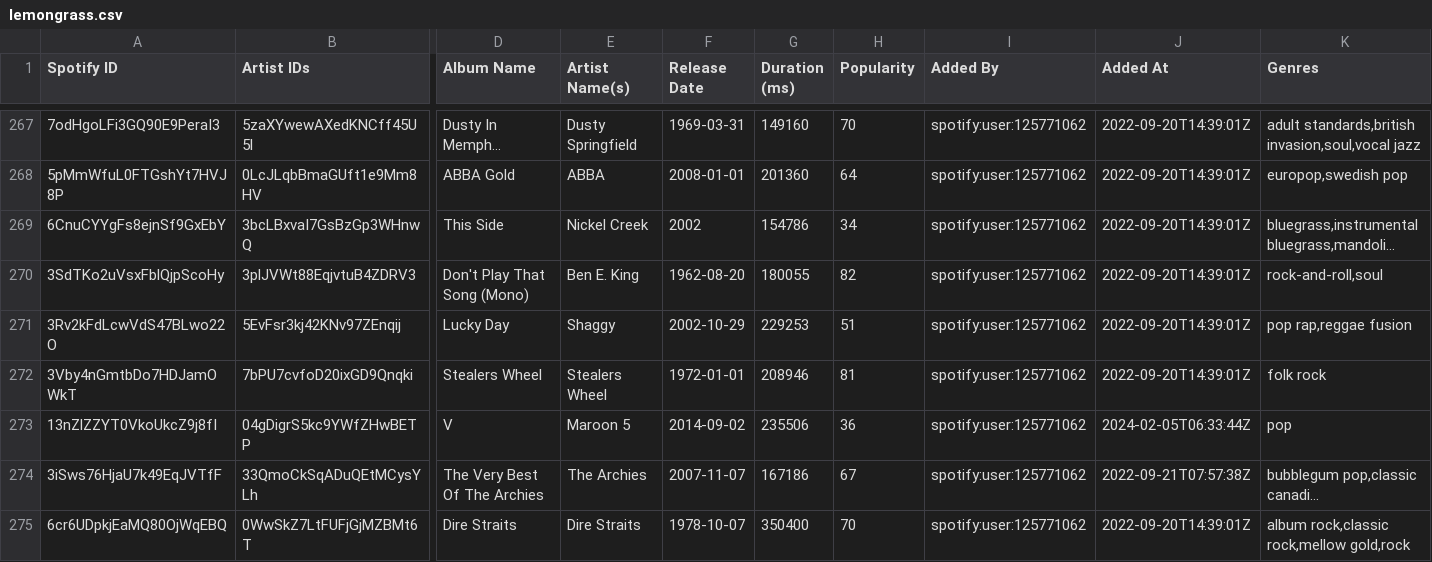
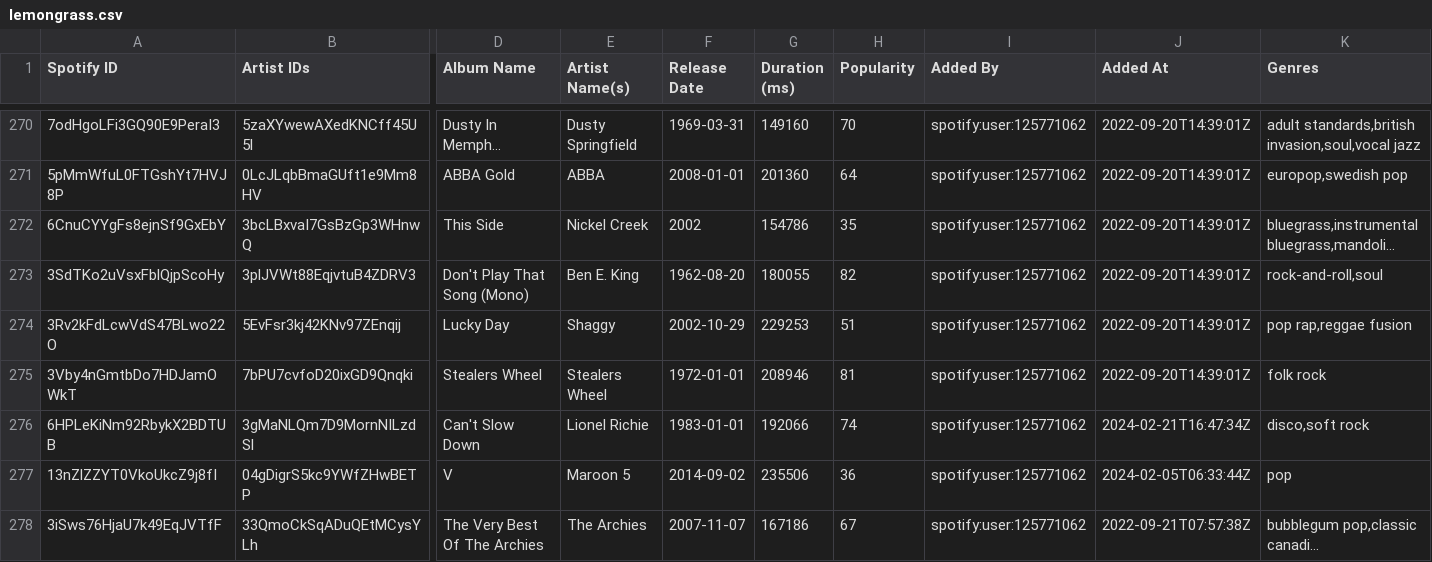
Before and after one commit to lemongrassgoa/lemongrassgoa.github.io, a CSV file: list/lemongrass.csv, drawn as a sheet; only a part is shown, gaps mark what is left out; the shorter side is filled out with more unchanged rows; long unchanged cells end in …; addresses are those after the commit; rows hold the shown columns only; the diff covers the shown part only; the diff names each change by its address in the sheet, - before the commit and + after, or states it on an @@ line.

```diff
--- a/list/lemongrass.csv
+++ b/list/lemongrass.csv
-H272 (Popularity): 34
+H272 (Popularity): 35
+row 276: 6HPLeKiNm92RbykX2BDTUB | 3gMaNLQm7D9MornNILzdSl | Can't Slow Down | Lionel Richie | 1983-01-01 | 192066 | 74 | spotify:user:125771062 | 2024-02-21T16:47:34Z | disco,soft rock
```
Also changed, not shown: 3 added rows and 49 edited cells elsewhere in this file, list/Repertoire.csv, 6 other files.
